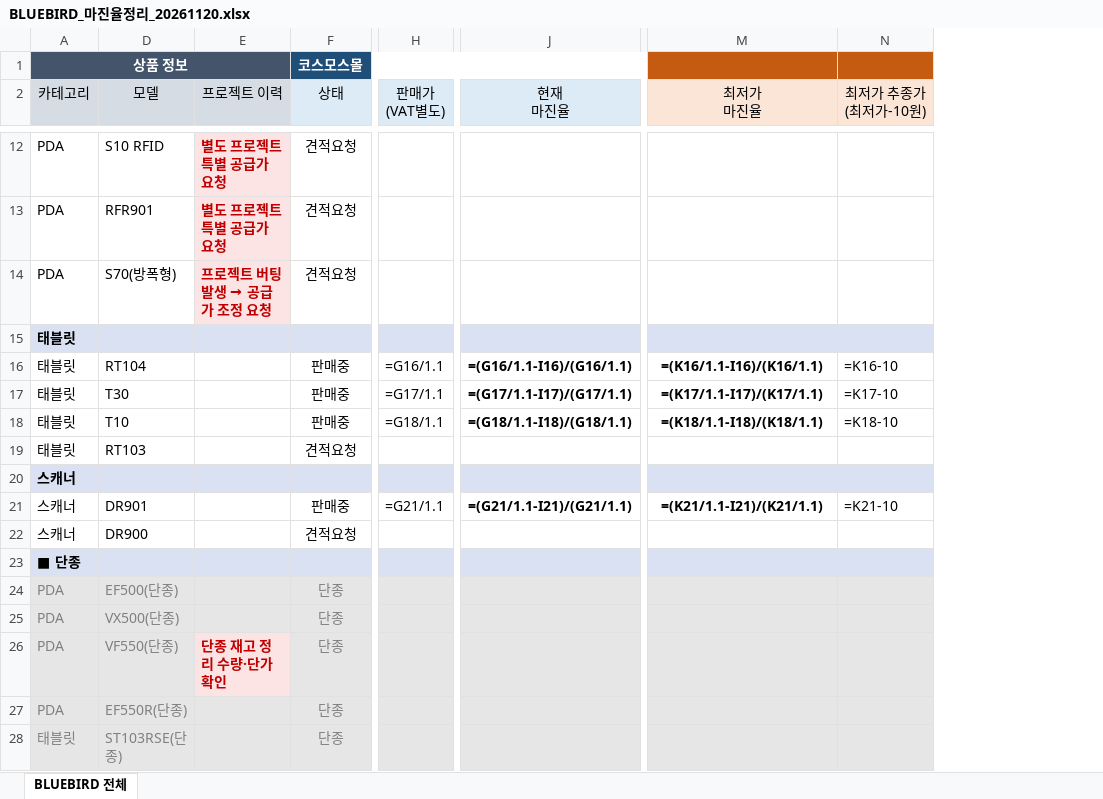
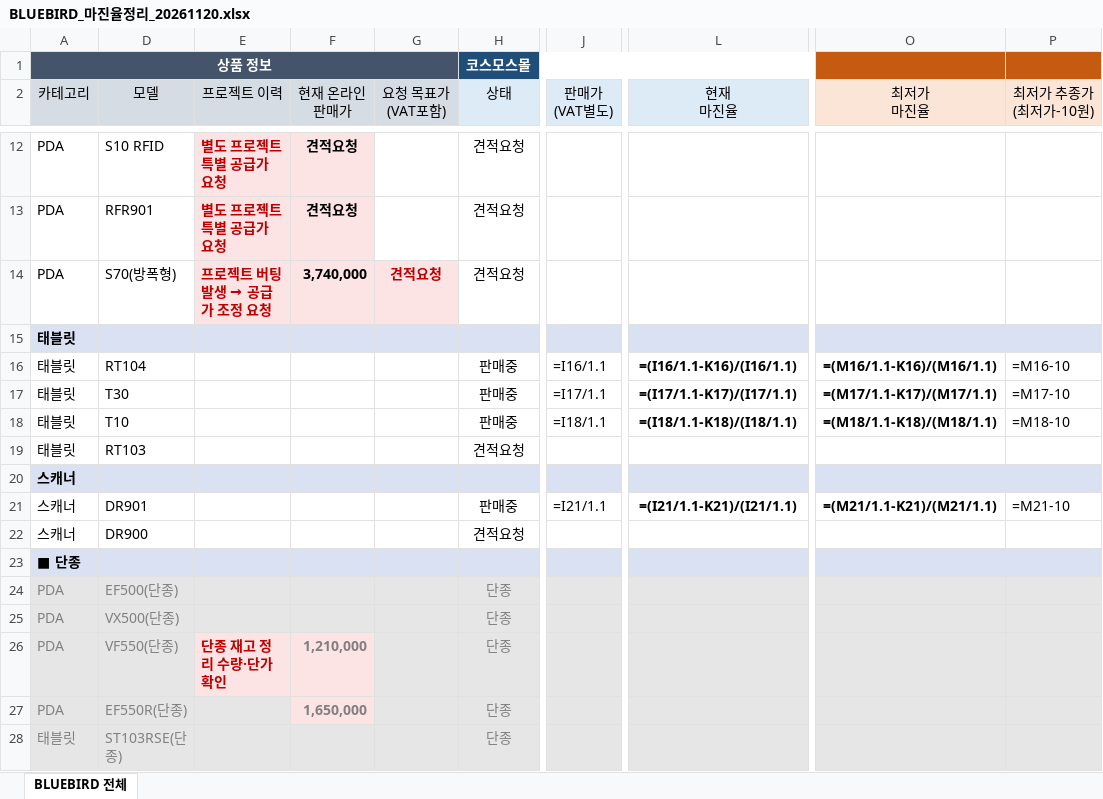
Before and after one commit to 24730060/-, an Excel workbook: BLUEBIRD_마진율정리_20261120.xlsx, sheet BLUEBIRD 전체, drawn as a sheet; only a part is shown, gaps mark what is left out; values as stored, in another font and other column widths than the file's, no borders; formulas without a stored value are shown as written; addresses are those after the commit; the diff covers the shown part only; the diff names each change by its address in the sheet, - before the commit and + after, or states it on an @@ line.

```diff
--- a/BLUEBIRD_마진율정리_20261120.xlsx (sheet BLUEBIRD 전체)
+++ b/BLUEBIRD_마진율정리_20261120.xlsx (sheet BLUEBIRD 전체)
+column F (현재 온라인 판매가), rows 12-27: 견적요청 | 견적요청 | 3,740,000 |  |  |  |  |  |  |  |  |  |  |  | 1,210,000 | 1,650,000
+column G (요청 목표가 (VAT포함)), row 14: 견적요청
-J16 (판매가 (VAT별도)): =G16/1.1
+J16 (판매가 (VAT별도)): =I16/1.1
-L16 (현재 마진율): =(G16/1.1-I16)/(G16/1.1)
+L16 (현재 마진율): =(I16/1.1-K16)/(I16/1.1)
-O16 (최저가 마진율): =(K16/1.1-I16)/(K16/1.1)
+O16 (최저가 마진율): =(M16/1.1-K16)/(M16/1.1)
-P16 (최저가 추종가 (최저가-10원)): =K16-10
+P16 (최저가 추종가 (최저가-10원)): =M16-10
-J17 (판매가 (VAT별도)): =G17/1.1
+J17 (판매가 (VAT별도)): =I17/1.1
-L17 (현재 마진율): =(G17/1.1-I17)/(G17/1.1)
+L17 (현재 마진율): =(I17/1.1-K17)/(I17/1.1)
-O17 (최저가 마진율): =(K17/1.1-I17)/(K17/1.1)
+O17 (최저가 마진율): =(M17/1.1-K17)/(M17/1.1)
-P17 (최저가 추종가 (최저가-10원)): =K17-10
+P17 (최저가 추종가 (최저가-10원)): =M17-10
-J18 (판매가 (VAT별도)): =G18/1.1
+J18 (판매가 (VAT별도)): =I18/1.1
-L18 (현재 마진율): =(G18/1.1-I18)/(G18/1.1)
+L18 (현재 마진율): =(I18/1.1-K18)/(I18/1.1)
-O18 (최저가 마진율): =(K18/1.1-I18)/(K18/1.1)
+O18 (최저가 마진율): =(M18/1.1-K18)/(M18/1.1)
-P18 (최저가 추종가 (최저가-10원)): =K18-10
+P18 (최저가 추종가 (최저가-10원)): =M18-10
-J21 (판매가 (VAT별도)): =G21/1.1
+J21 (판매가 (VAT별도)): =I21/1.1
-L21 (현재 마진율): =(G21/1.1-I21)/(G21/1.1)
+L21 (현재 마진율): =(I21/1.1-K21)/(I21/1.1)
-O21 (최저가 마진율): =(K21/1.1-I21)/(K21/1.1)
+O21 (최저가 마진율): =(M21/1.1-K21)/(M21/1.1)
-P21 (최저가 추종가 (최저가-10원)): =K21-10
+P21 (최저가 추종가 (최저가-10원)): =M21-10
```
Also changed, not shown: 28 edited cells elsewhere in this sheet.
